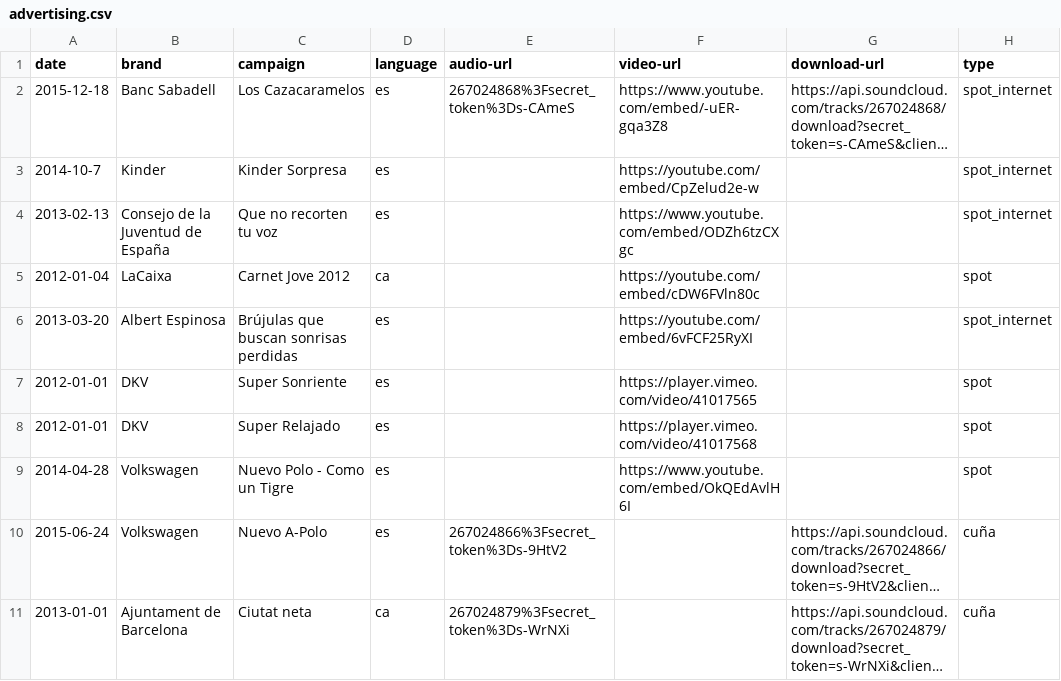
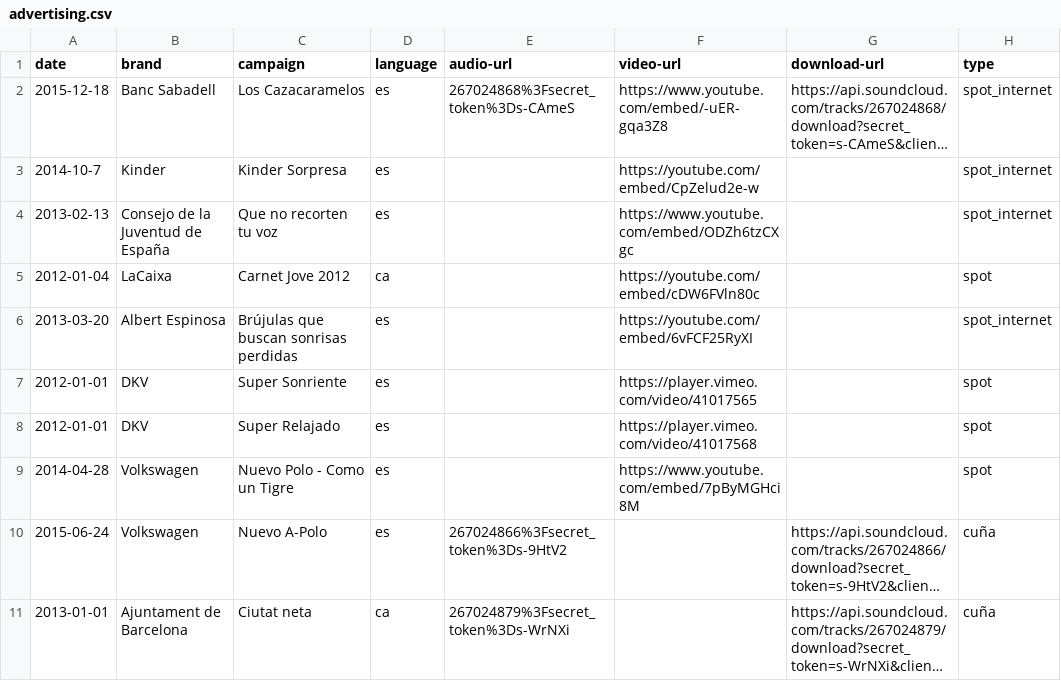
Before and after one commit to mutsuda/mutsuda.github.io, a CSV file: _data/advertising.csv, drawn as a sheet; only a part is shown; long unchanged cells end in …; the diff names each change by its address in the sheet, - before the commit and + after, or states it on an @@ line.

Commit message:
Update advertising.csv

```diff
--- a/_data/advertising.csv
+++ b/_data/advertising.csv
-F9 (video-url): https://www.youtube.com/embed/OkQEdAvlH6I
+F9 (video-url): https://www.youtube.com/embed/7pByMGHci8M
```
